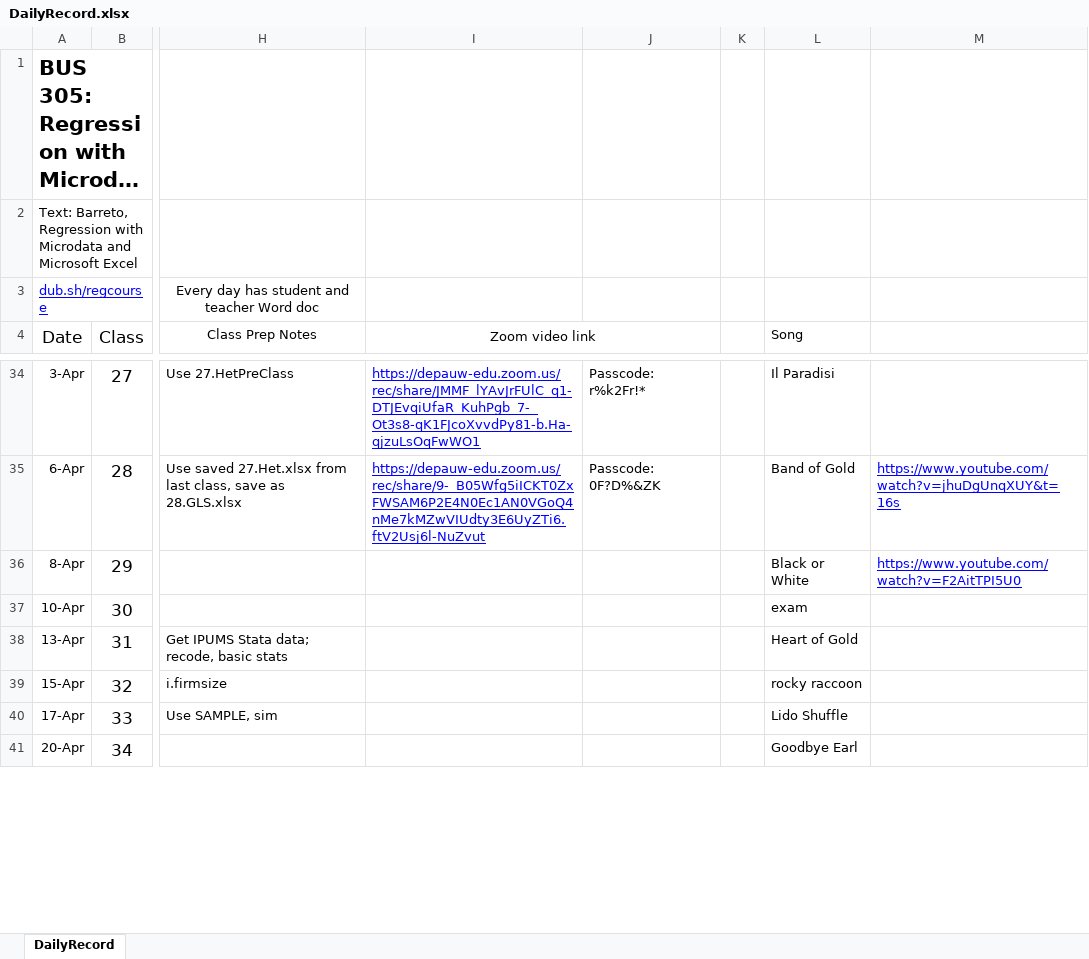
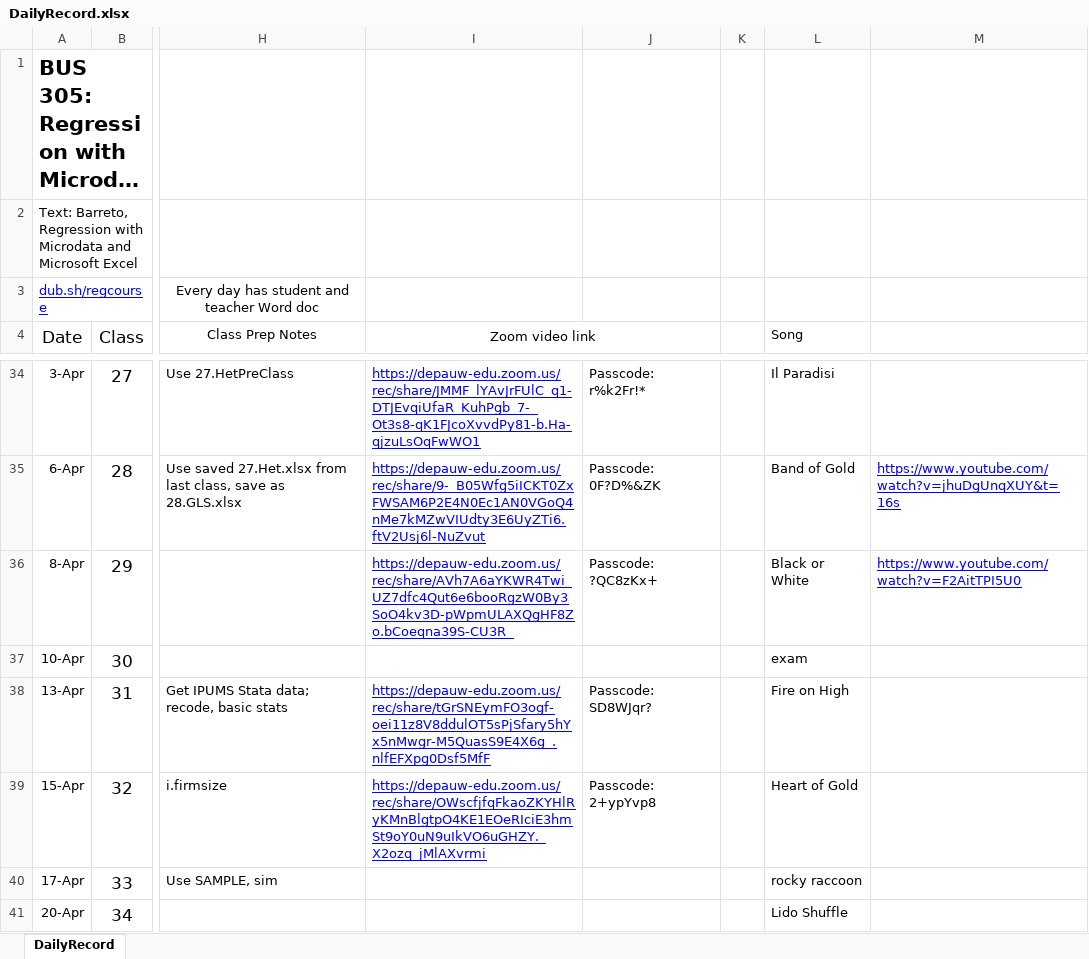
Before and after one commit to BarretoH/homepage, an Excel workbook: courses/Reg/DailyRecord.xlsx, sheet DailyRecord, drawn as a sheet; only a part is shown, gaps mark what is left out; long unchanged cells end in …; values as stored, in another font and other column widths than the file's, no borders; the diff covers the shown part only; the diff names each change by its address in the sheet, - before the commit and + after, or states it on an @@ line.

```diff
--- a/courses/Reg/DailyRecord.xlsx (sheet DailyRecord)
+++ b/courses/Reg/DailyRecord.xlsx (sheet DailyRecord)
-I36 (Zoom video link): (empty)
+I36 (Zoom video link): https://depauw-edu.zoom.us/rec/share/AVh7A6aYKWR4Twi_UZ7dfc4Qut6e6booRgzW0By3SoO4kv3D-pWpmULAXQgHF8Zo.bCoeqna39S-CU3R_
-J36: (empty)
+J36: Passcode: ?QC8zKx+
-I38 (Zoom video link): (empty)
+I38 (Zoom video link): https://depauw-edu.zoom.us/rec/share/tGrSNEymFO3ogf-oei11z8V8ddulOT5sPjSfary5hYx5nMwgr-M5QuasS9E4X6g_.nlfEFXpg0Dsf5MfF
-J38: (empty)
+J38: Passcode: SD8WJqr?
-L38 (Song): Heart of Gold
+L38 (Song): Fire on High
-I39 (Zoom video link): (empty)
+I39 (Zoom video link): https://depauw-edu.zoom.us/rec/share/OWscfjfqFkaoZKYHlRyKMnBlgtpO4KE1EOeRIciE3hmSt9oY0uN9uIkVO6uGHZY._X2ozq_jMlAXvrmi
-J39: (empty)
+J39: Passcode: 2+ypYvp8
-L39 (Song): rocky raccoon
+L39 (Song): Heart of Gold
-L40 (Song): Lido Shuffle
+L40 (Song): rocky raccoon
-L41 (Song): Goodbye Earl
+L41 (Song): Lido Shuffle
```
Also changed, not shown: 8 edited cells elsewhere in this sheet, 1 other file.
